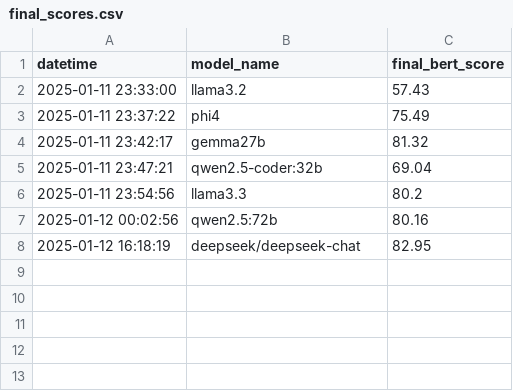
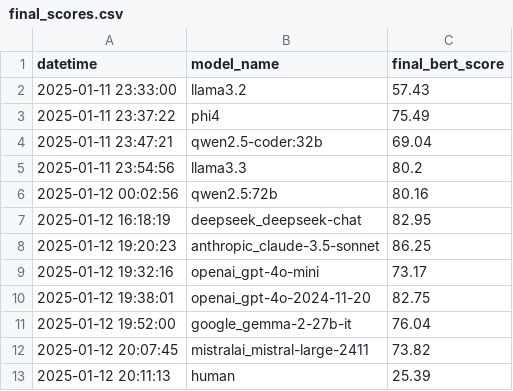
Before and after one commit to latent-variable/Babel_Benchmark, a CSV file: results/final_scores.csv, drawn as a sheet.

Commit message:
Added results

```diff
--- a/results/final_scores.csv
+++ b/results/final_scores.csv
@@ -3,3 +3,2 @@ datetime,model_name,final_bert_score
 2025-01-11 23:37:22,phi4,75.49
-2025-01-11 23:42:17,gemma27b,81.32
 2025-01-11 23:47:21,qwen2.5-coder:32b,69.04
@@ -7,2 +6,8 @@ datetime,model_name,final_bert_score
 2025-01-12 00:02:56,qwen2.5:72b,80.16
-2025-01-12 16:18:19,deepseek/deepseek-chat,82.95
+2025-01-12 16:18:19,deepseek_deepseek-chat,82.95
+2025-01-12 19:20:23,anthropic_claude-3.5-sonnet,86.25
+2025-01-12 19:32:16,openai_gpt-4o-mini,73.17
+2025-01-12 19:38:01,openai_gpt-4o-2024-11-20,82.75
+2025-01-12 19:52:00,google_gemma-2-27b-it,76.04
+2025-01-12 20:07:45,mistralai_mistral-large-2411,73.82
+2025-01-12 20:11:13,human,25.39
```
Also changed, not shown: 11 other files.
